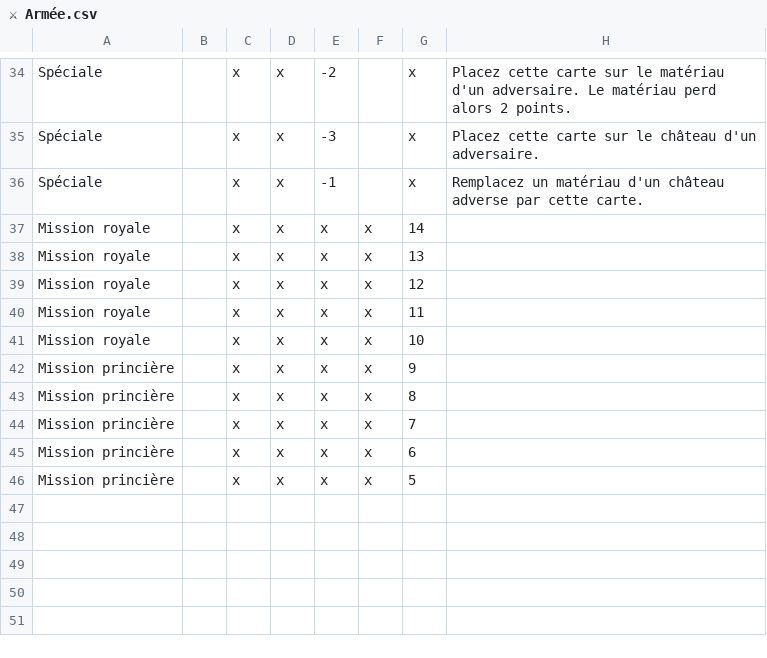
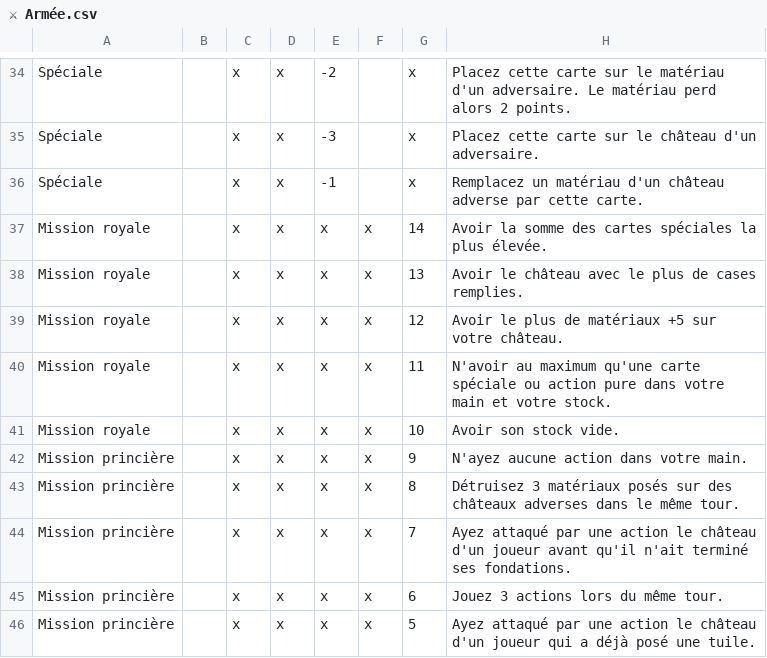
Before and after one commit to celidums/artigiano, a CSV file: ⚔ Armée.csv, drawn as a sheet; only a part is shown, gaps mark what is left out; the diff covers the shown part only.

```diff
--- a/⚔ Armée.csv
+++ b/⚔ Armée.csv
@@ -36,11 +36,11 @@ Spéciale,,x,x,-3,,x,Placez cette carte sur le château d'un adversaire.
 Spéciale,,x,x,-1,,x,Remplacez un matériau d'un château adverse par cette carte.
-Mission royale,,x,x,x,x,14,
-Mission royale,,x,x,x,x,13,
-Mission royale,,x,x,x,x,12,
-Mission royale,,x,x,x,x,11,
-Mission royale,,x,x,x,x,10,
-Mission princière,,x,x,x,x,9,
-Mission princière,,x,x,x,x,8,
-Mission princière,,x,x,x,x,7,
-Mission princière,,x,x,x,x,6,
-Mission princière,,x,x,x,x,5,
+Mission royale,,x,x,x,x,14,Avoir la somme des cartes spéciales la plus élevée.
+Mission royale,,x,x,x,x,13,Avoir le château avec le plus de cases remplies.
+Mission royale,,x,x,x,x,12,Avoir le plus de matériaux +5 sur votre château.
+Mission royale,,x,x,x,x,11,N'avoir au maximum qu'une carte spéciale ou action pure dans votre main et votre stock.
+Mission royale,,x,x,x,x,10,Avoir son stock vide.
+Mission princière,,x,x,x,x,9,N'ayez aucune action dans votre main.
+Mission princière,,x,x,x,x,8,Détruisez 3 matériaux posés sur des châteaux adverses dans le même tour.
+Mission princière,,x,x,x,x,7,Ayez attaqué par une action le château d'un joueur avant qu'il n'ait terminé ses fondations.
+Mission princière,,x,x,x,x,6,Jouez 3 actions lors du même tour.
+Mission princière,,x,x,x,x,5,Ayez attaqué par une action le château d'un joueur qui a déjà posé une tuile.
```
Also changed, not shown: 33 edited cells elsewhere in this file, ⛀ Commerçants.csv, 3 other files.
